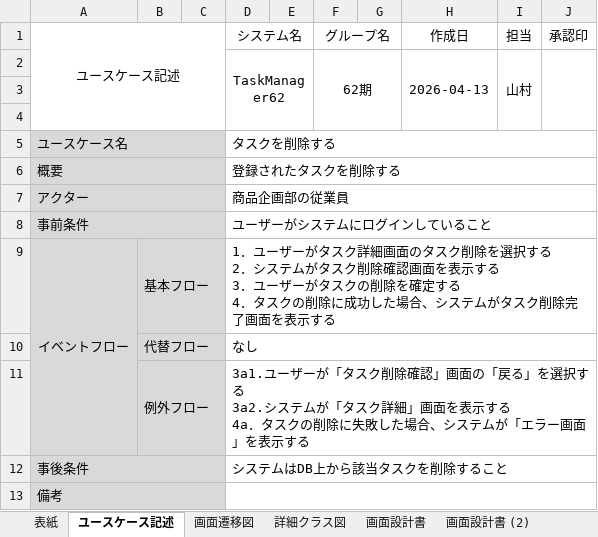
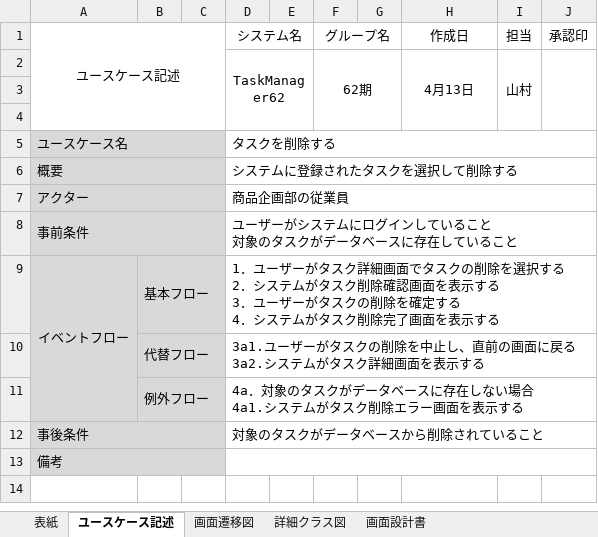
Before and after one commit to comsize-honiden/TaskManager62, an Excel workbook: document/成果物ドキュメント_タスク削除機能.xlsx, sheet ユースケース記述, drawn as a sheet; values as stored, in another font and other column widths than the file's, no borders; ↵ is a line break in a cell; the diff names each change by its address in the sheet, - before the commit and + after, or states it on an @@ line.

```diff
--- a/document/成果物ドキュメント_タスク削除機能.xlsx (sheet ユースケース記述)
+++ b/document/成果物ドキュメント_タスク削除機能.xlsx (sheet ユースケース記述)
-H2 (作成日): 2026-04-13
+H2 (作成日): 4月13日
-D6 (システム名): 登録されたタスクを削除する
+D6 (システム名): システムに登録されたタスクを選択して削除する
-D8 (システム名): ユーザーがシステムにログインしていること
+D8 (システム名): ユーザーがシステムにログインしていること ↵ 対象のタスクがデータベースに存在していること
-D9 (システム名): …詳細画面のタスク削除を選択する ↵ 2．システムがタスク削除確認画面を表示する ↵ 3．ユーザーがタスクの削除を確定する ↵ 4．タスクの削除に成功した場合、システム…
+D9 (システム名): …詳細画面でタスクの削除を選択する ↵ 2．システムがタスク削除確認画面を表示する ↵ 3．ユーザーがタスクの削除を確定する ↵ 4．システム…
-D10 (システム名): なし
+D10 (システム名): 3a1.ユーザーがタスクの削除を中止し、直前の画面に戻る ↵ 3a2.システムがタスク詳細画面を表示する
-D11 (システム名): 3a1.ユーザーが「タスク削除確認」画面の「戻る」を選択する ↵ 3a2.システムが「タスク詳細」画面を表示する ↵ 4a．タスクの削除に失敗した場合、システムが「エラー画面」を表示す…
+D11 (システム名): 4a．対象のタスクがデータベースに存在しない場合 ↵ 4a1.システムがタスク削除エラー画面を表示す…
-D12 (システム名): システムはDB上から該当タスクを削除すること
+D12 (システム名): 対象のタスクがデータベースから削除されていること
```
Also changed, not shown: sheet 画面設計書, sheet 画面設計書 (タスク削除エラー画面), sheet 画面設計書 (タスク削除完了画面), sheet 表紙, sheet 画面遷移図, other sheet tabs, charts or pictures.
